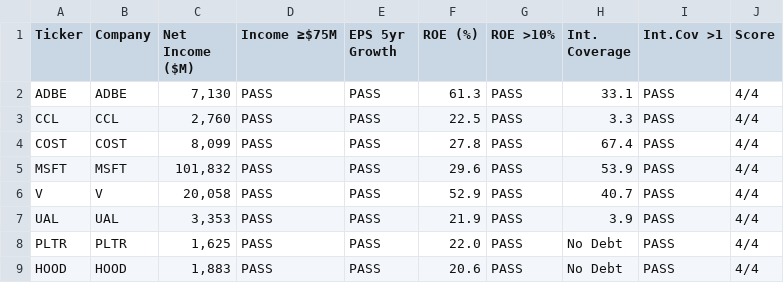
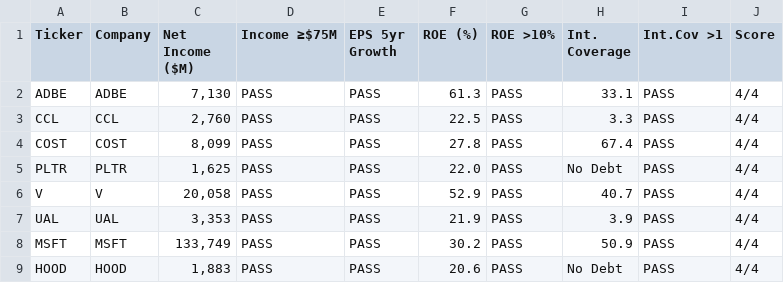
Before and after one commit to cdbg2/Stock-screener, a CSV file: results.csv, drawn as a sheet.

```diff
--- a/results.csv
+++ b/results.csv
@@ -4,6 +4,6 @@ CCL,CCL,"2,760",PASS,PASS,22.5,PASS,3.3,PASS,4/4
 COST,COST,"8,099",PASS,PASS,27.8,PASS,67.4,PASS,4/4
-MSFT,MSFT,"101,832",PASS,PASS,29.6,PASS,53.9,PASS,4/4
+PLTR,PLTR,"1,625",PASS,PASS,22.0,PASS,No Debt,PASS,4/4
 V,V,"20,058",PASS,PASS,52.9,PASS,40.7,PASS,4/4
 UAL,UAL,"3,353",PASS,PASS,21.9,PASS,3.9,PASS,4/4
-PLTR,PLTR,"1,625",PASS,PASS,22.0,PASS,No Debt,PASS,4/4
+MSFT,MSFT,"133,749",PASS,PASS,30.2,PASS,50.9,PASS,4/4
 HOOD,HOOD,"1,883",PASS,PASS,20.6,PASS,No Debt,PASS,4/4
```
Also changed, not shown: 4 other files.
